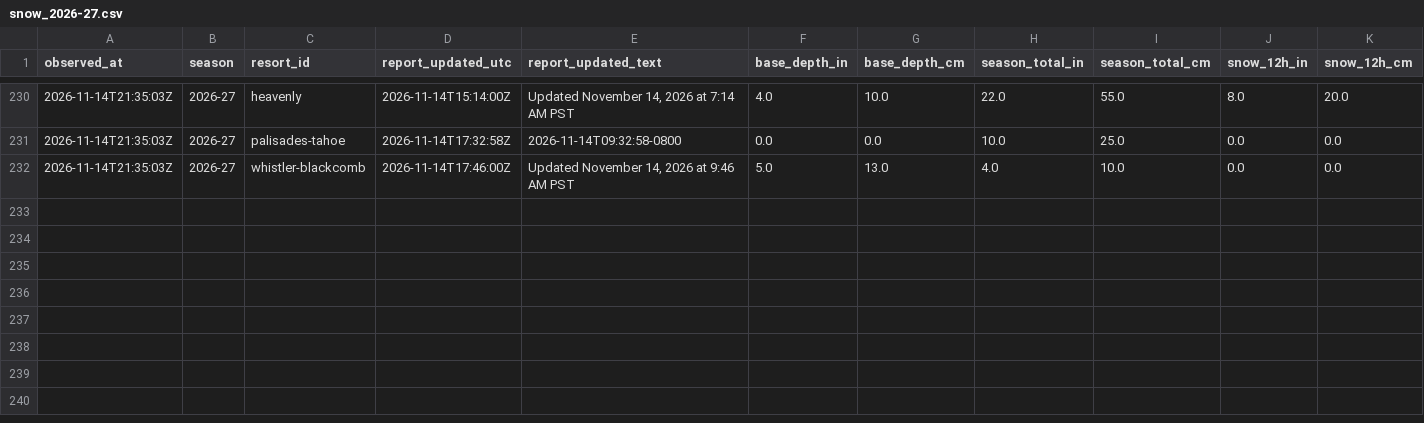
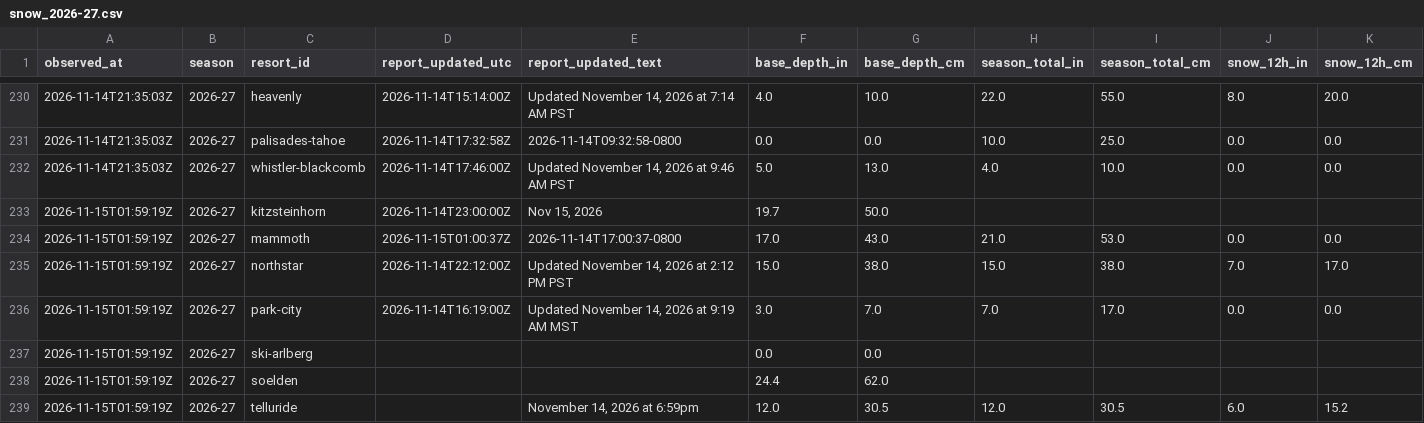
Before and after one commit to ajschumacher/snowd, a CSV file: data/snow_2026-27.csv, drawn as a sheet; only a part is shown, gaps mark what is left out; rows hold the shown columns only; the diff names each change by its address in the sheet, - before the commit and + after, or states it on an @@ line.

```diff
--- a/data/snow_2026-27.csv
+++ b/data/snow_2026-27.csv
+row 233: 2026-11-15T01:59:19Z | 2026-27 | kitzsteinhorn | 2026-11-14T23:00:00Z | Nov 15, 2026 | 19.7 | 50.0
+row 234: 2026-11-15T01:59:19Z | 2026-27 | mammoth | 2026-11-15T01:00:37Z | 2026-11-14T17:00:37-0800 | 17.0 | 43.0 | 21.0 | 53.0 | 0.0 | 0.0
+row 235: 2026-11-15T01:59:19Z | 2026-27 | northstar | 2026-11-14T22:12:00Z | Updated November 14, 2026 at 2:12 PM PST | 15.0 | 38.0 | 15.0 | 38.0 | 7.0 | 17.0
+row 236: 2026-11-15T01:59:19Z | 2026-27 | park-city | 2026-11-14T16:19:00Z | Updated November 14, 2026 at 9:19 AM MST | 3.0 | 7.0 | 7.0 | 17.0 | 0.0 | 0.0
+row 237: 2026-11-15T01:59:19Z | 2026-27 | ski-arlberg |  |  | 0.0 | 0.0
+row 238: 2026-11-15T01:59:19Z | 2026-27 | soelden |  |  | 24.4 | 62.0
+row 239: 2026-11-15T01:59:19Z | 2026-27 | telluride |  | November 14, 2026 at 6:59pm | 12.0 | 30.5 | 12.0 | 30.5 | 6.0 | 15.2
```
Also changed, not shown: 2 other files.
